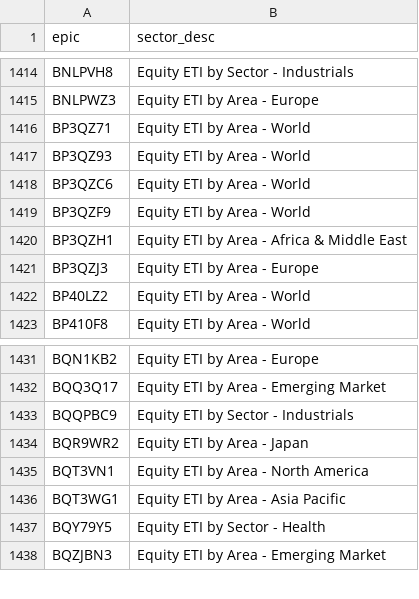
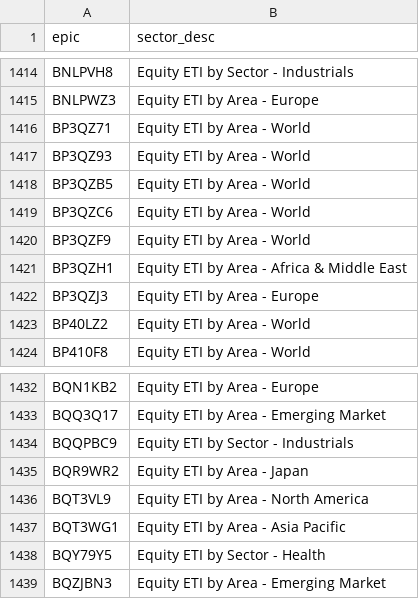
Before and after one commit to KqSMea8/picker, a CSV file: etf_sectors.csv, drawn as a sheet; only a part is shown, gaps mark what is left out.

```diff
--- a/etf_sectors.csv
+++ b/etf_sectors.csv
@@ -1417,2 +1417,3 @@ BP3QZ71,Equity ETI by Area - World
 BP3QZ93,Equity ETI by Area - World
+BP3QZB5,Equity ETI by Area - World
 BP3QZC6,Equity ETI by Area - World
@@ -1434,3 +1435,3 @@ BQQPBC9,Equity ETI by Sector - Industrials
 BQR9WR2,Equity ETI by Area - Japan
-BQT3VN1,Equity ETI by Area - North America
+BQT3VL9,Equity ETI by Area - North America
 BQT3WG1,Equity ETI by Area - Asia Pacific
```
Also changed, not shown: etf_details.csv, etfs.csv, 4 other files.
